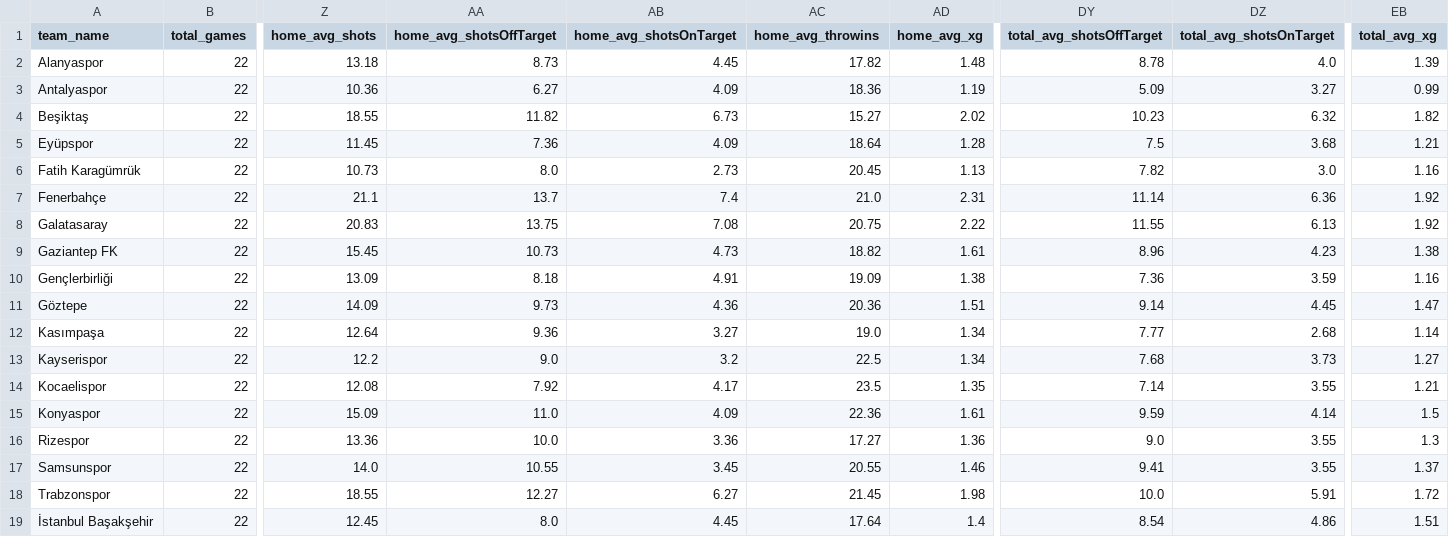
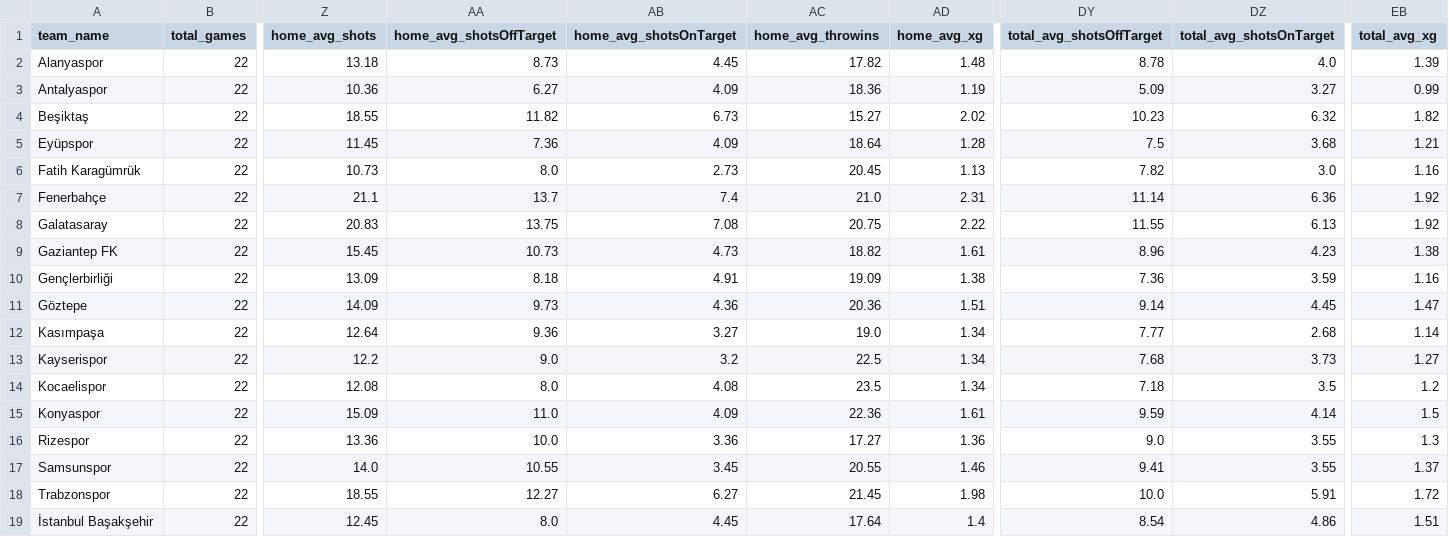
Before and after one commit to aimidas1/aimidas1, a CSV file: csv/teams/leagues/Averages_Turkey_Süper_Lig_2025-2026.csv, drawn as a sheet; only a part is shown, gaps mark what is left out; the diff names each change by its address in the sheet, - before the commit and + after, or states it on an @@ line.

Commit message:
Update team averages

```diff
--- a/csv/teams/leagues/Averages_Turkey_Süper_Lig_2025-2026.csv
+++ b/csv/teams/leagues/Averages_Turkey_Süper_Lig_2025-2026.csv
-AA14 (home_avg_shotsOffTarget): 7.92
+AA14 (home_avg_shotsOffTarget): 8.0
-AB14 (home_avg_shotsOnTarget): 4.17
+AB14 (home_avg_shotsOnTarget): 4.08
-AD14 (home_avg_xg): 1.35
+AD14 (home_avg_xg): 1.34
-DY14 (total_avg_shotsOffTarget): 7.14
+DY14 (total_avg_shotsOffTarget): 7.18
-DZ14 (total_avg_shotsOnTarget): 3.55
+DZ14 (total_avg_shotsOnTarget): 3.5
-EB14 (total_avg_xg): 1.21
+EB14 (total_avg_xg): 1.2
```
